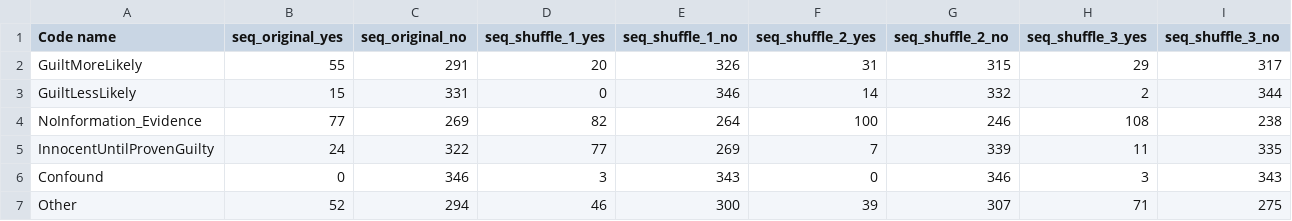
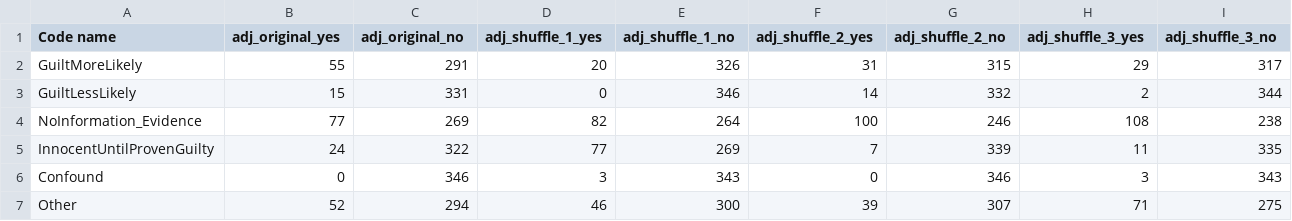
Before and after one commit to ninenine-9/txtgenNEW, a CSV file: experiments/v2/permutations/adjusted_codebook/label_distributions.csv, drawn as a sheet.

Commit message:
Add permutation_run1 per-label coded CSVs

```diff
--- a/experiments/v2/permutations/adjusted_codebook/label_distributions.csv
+++ b/experiments/v2/permutations/adjusted_codebook/label_distributions.csv
@@ -1,2 +1,2 @@
-Code name,seq_original_yes,seq_original_no,seq_shuffle_1_yes,seq_shuffle_1_no,seq_shuffle_2_yes,seq_shuffle_2_no,seq_shuffle_3_yes,seq_shuffle_3_no
+Code name,adj_original_yes,adj_original_no,adj_shuffle_1_yes,adj_shuffle_1_no,adj_shuffle_2_yes,adj_shuffle_2_no,adj_shuffle_3_yes,adj_shuffle_3_no
 GuiltMoreLikely,55,291,20,326,31,315,29,317
```
